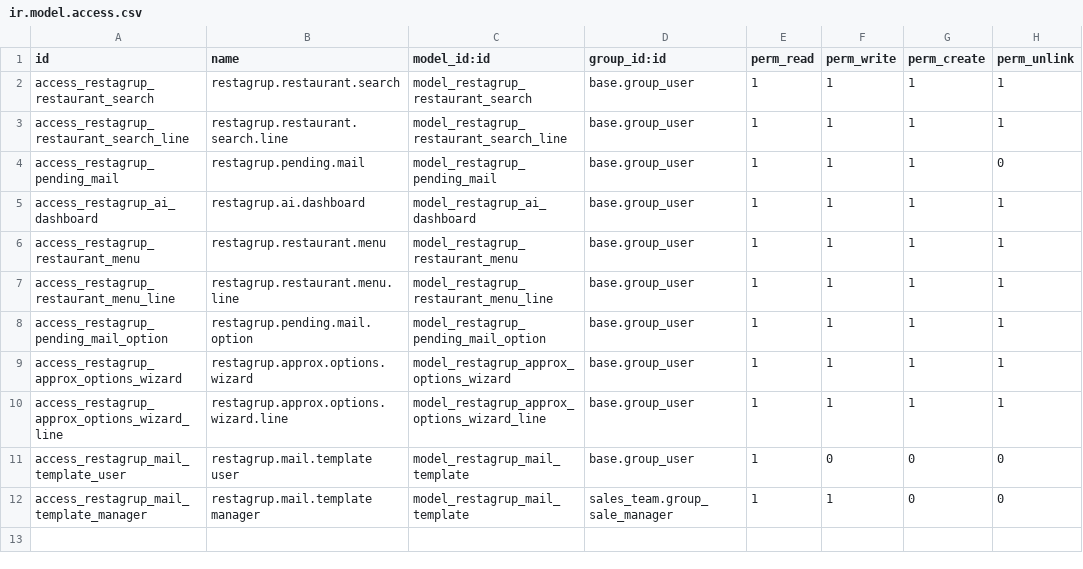
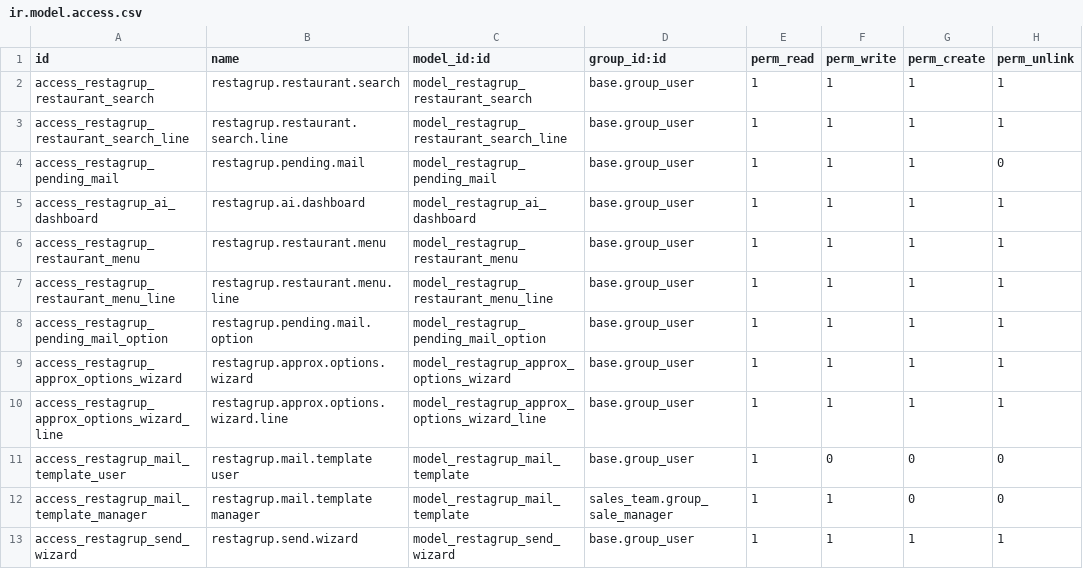
Before and after one commit to cositt/cs_restaurant_motor_searcher, a CSV file: restagrup_restaurants/security/ir.model.access.csv, drawn as a sheet.

```diff
--- a/restagrup_restaurants/security/ir.model.access.csv
+++ b/restagrup_restaurants/security/ir.model.access.csv
@@ -12 +12,2 @@ access_restagrup_mail_template_user,restagrup.mail.template user,model_restagrup
 access_restagrup_mail_template_manager,restagrup.mail.template manager,model_restagrup_mail_template,sales_team.group_sale_manager,1,1,0,0
+access_restagrup_send_wizard,restagrup.send.wizard,model_restagrup_send_wizard,base.group_user,1,1,1,1
```
Also changed, not shown: 36 other files.
